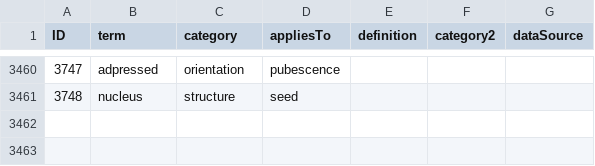
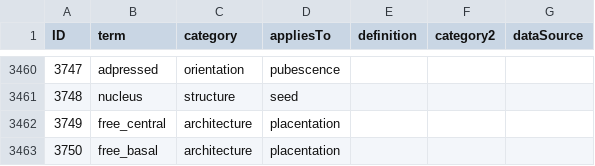
Before and after one commit to ggosline/taxonparser, a CSV file: src/floras-nltk/resources/glossarycp.csv, drawn as a sheet; only a part is shown, gaps mark what is left out.

```diff
--- a/src/floras-nltk/resources/glossarycp.csv
+++ b/src/floras-nltk/resources/glossarycp.csv
@@ -3461 +3461,3 @@
 3748,nucleus,structure,seed,,,
+3749,free_central,architecture,placentation,,,
+3750,free_basal,architecture,placentation,,,
```
Also changed, not shown: 9 other files.
